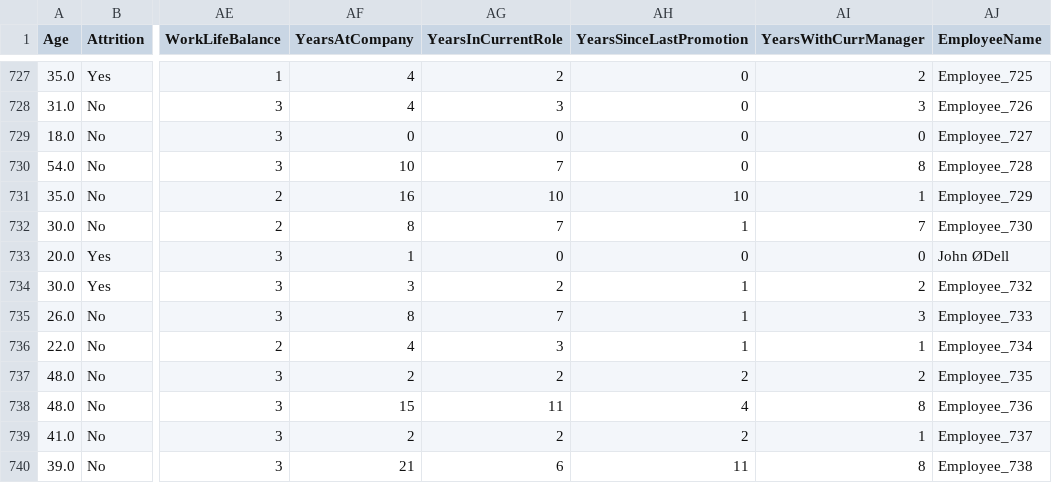
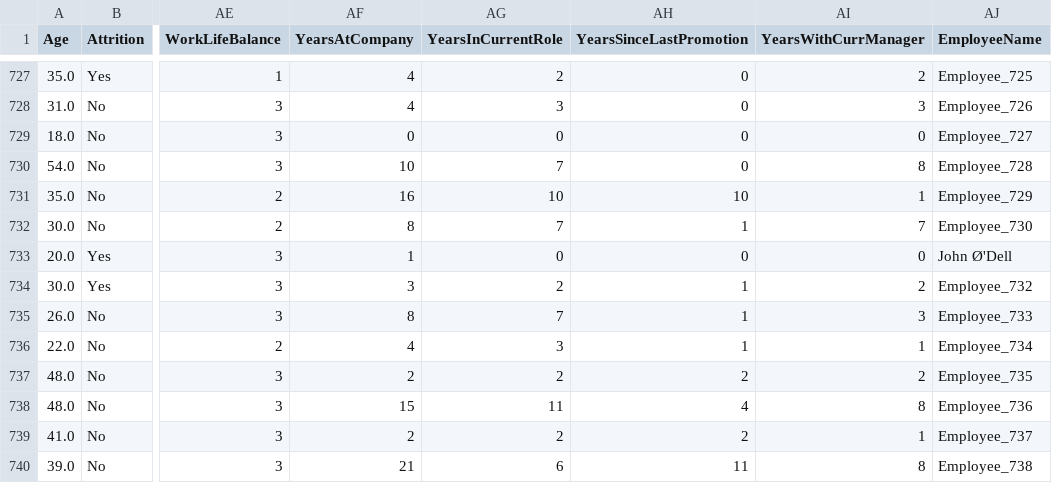
Before and after one commit to JosteinCT/data-analytics-portfolio, a CSV file: project-2-python/data/raw/IBM_HR_Employee_Attrition_MESSY.csv, drawn as a sheet; only a part is shown, gaps mark what is left out; the diff names each change by its address in the sheet, - before the commit and + after, or states it on an @@ line.

Commit message:
Data loading initial notebook

```diff
--- a/project-2-python/data/raw/IBM_HR_Employee_Attrition_MESSY.csv
+++ b/project-2-python/data/raw/IBM_HR_Employee_Attrition_MESSY.csv
-AJ733 (EmployeeName): John ØDell
+AJ733 (EmployeeName): John Ø'Dell
```
Also changed, not shown: 2 other files.
